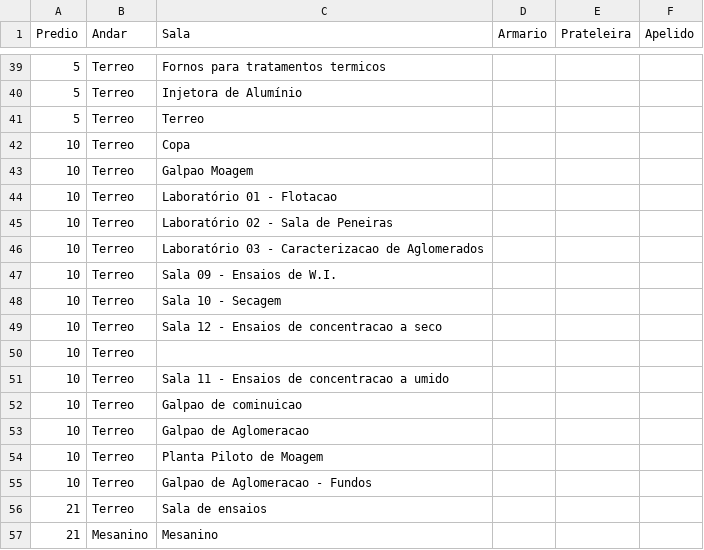
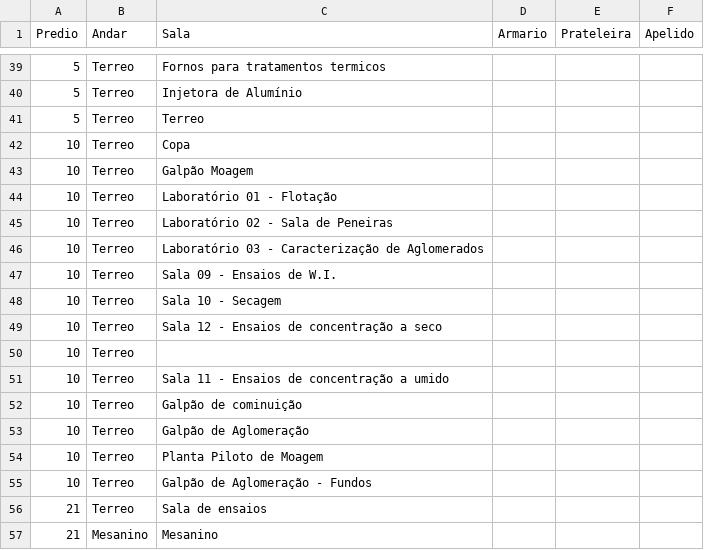
Before and after one commit to augustin1977/SistemaAtivos, a CSV file: banco Migrado/local.csv, drawn as a sheet; only a part is shown, gaps mark what is left out; the diff covers the shown part only.

```diff
--- a/banco Migrado/local.csv
+++ b/banco Migrado/local.csv
@@ -42,15 +42,15 @@ Predio;Andar;Sala;Armario;Prateleira;Apelido
 10;Terreo;Copa;;;
-10;Terreo;Galpao Moagem;;;
-10;Terreo;Laboratório 01 - Flotacao;;;
+10;Terreo;Galpão Moagem;;;
+10;Terreo;Laboratório 01 - Flotação;;;
 10;Terreo;Laboratório 02 - Sala de Peneiras;;;
-10;Terreo;Laboratório 03 - Caracterizacao de Aglomerados;;;
+10;Terreo;Laboratório 03 - Caracterização de Aglomerados;;;
 10;Terreo;Sala 09 - Ensaios de W.I.;;;
 10;Terreo;Sala 10 - Secagem;;;
-10;Terreo;Sala 12 - Ensaios de concentracao a seco;;;
+10;Terreo;Sala 12 - Ensaios de concentração a seco;;;
 10;Terreo;;;;
-10;Terreo;Sala 11 -  Ensaios de concentracao a umido;;;
-10;Terreo;Galpao de cominuicao;;;
-10;Terreo;Galpao de Aglomeracao;;;
+10;Terreo;Sala 11 -  Ensaios de concentração a umido;;;
+10;Terreo;Galpão de cominuição;;;
+10;Terreo;Galpão de Aglomeração;;;
 10;Terreo;Planta Piloto de Moagem;;;
-10;Terreo;Galpao de Aglomeracao - Fundos;;;
+10;Terreo;Galpão de Aglomeração - Fundos;;;
 21;Terreo;Sala de ensaios;;;
```
Also changed, not shown: 12 edited cells elsewhere in this file, 1 other file.
